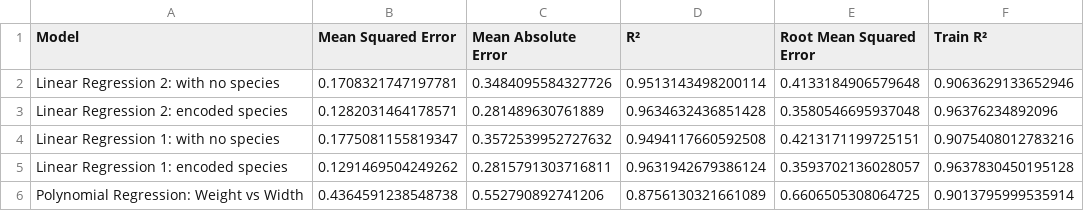
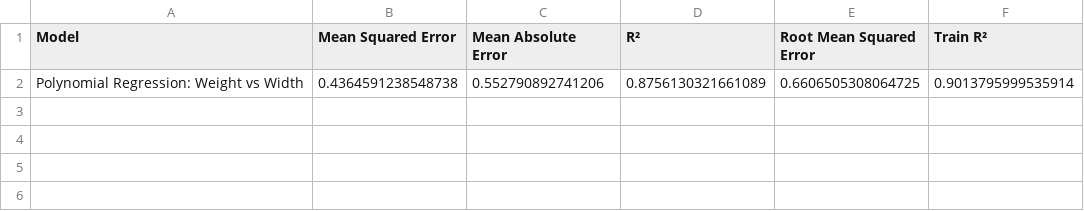
Before and after one commit to joaoalexarruda/fishcatch, a CSV file: notebooks/results.csv, drawn as a sheet.

```diff
--- a/notebooks/results.csv
+++ b/notebooks/results.csv
@@ -1,6 +1,2 @@
 Model,Mean Squared Error,Mean Absolute Error,R²,Root Mean Squared Error,Train R²
-Linear Regression 2: with no species,0.1708321747197781,0.3484095584327726,0.9513143498200114,0.4133184906579648,0.9063629133652946
-Linear Regression 2: encoded species,0.1282031464178571,0.281489630761889,0.9634632436851428,0.3580546695937048,0.96376234892096
-Linear Regression 1: with no species,0.1775081155819347,0.3572539952727632,0.9494117660592508,0.4213171199725151,0.9075408012783216
-Linear Regression 1: encoded species,0.1291469504249262,0.2815791303716811,0.9631942679386124,0.3593702136028057,0.9637830450195128
 Polynomial Regression: Weight vs Width,0.4364591238548738,0.552790892741206,0.8756130321661089,0.6606505308064725,0.9013795999535914
```
Also changed, not shown: 3 other files.
